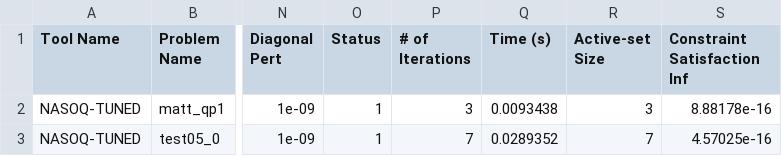
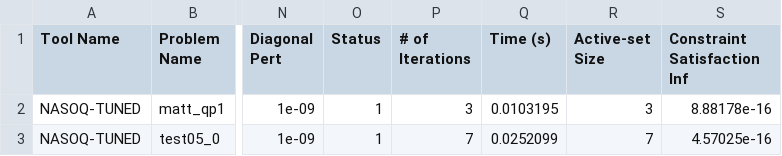
Before and after one commit to sympiler/nasoq-benchmarks, a CSV file: logs/perf_data/nasoq-tuned-e-6-non-class.csv, drawn as a sheet; only a part is shown, gaps mark what is left out; the diff names each change by its address in the sheet, - before the commit and + after, or states it on an @@ line.

```diff
--- a/logs/perf_data/nasoq-tuned-e-6-non-class.csv
+++ b/logs/perf_data/nasoq-tuned-e-6-non-class.csv
-Q2 (Time (s)): 0.0093438
+Q2 (Time (s)): 0.0103195
-Q3 (Time (s)): 0.0289352
+Q3 (Time (s)): 0.0252099
```
Also changed, not shown: logs/perf_data/nasoq-custom-e-3-non-class.csv, logs/perf_data/nasoq-custom-e-6-non-class.csv, 17 other files.
